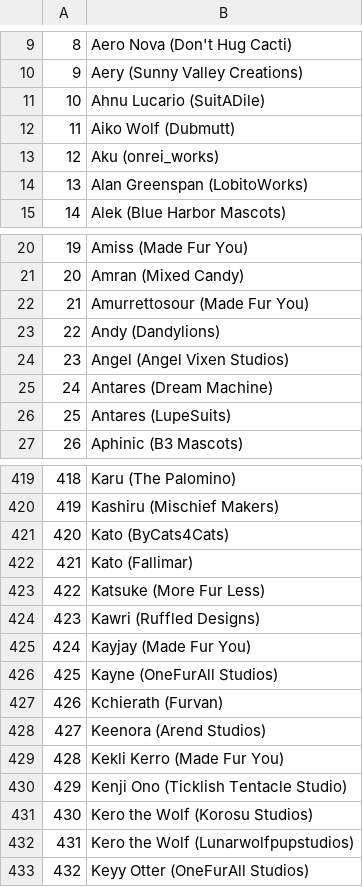
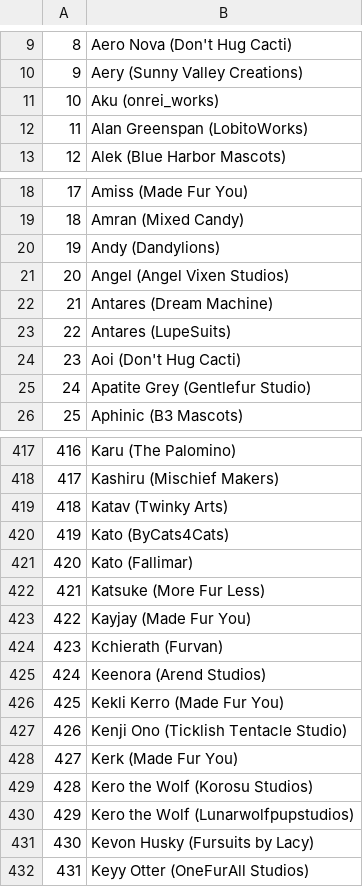
Before and after one commit to RainRat/FursuitWebcam, a CSV file: fursuitlookup.csv, drawn as a sheet; only a part is shown, gaps mark what is left out; removed rows and columns are numbered as before the commit, all else as after; the diff covers the shown part only; the diff names each change by its address in the sheet, - before the commit and + after, or states it on an @@ line.

```diff
--- a/fursuitlookup.csv
+++ b/fursuitlookup.csv
-row 11: 10 | Ahnu Lucario (SuitADile)
-row 12: 11 | Aiko Wolf (Dubmutt)
@@ column A renumbered from row 11 down @@
-row 22: 21 | Amurrettosour (Made Fur You)
+row 24: 23 | Aoi (Don't Hug Cacti)
+row 25: 24 | Apatite Grey (Gentlefur Studio)
+row 419: 418 | Katav (Twinky Arts)
-row 424: 423 | Kawri (Ruffled Designs)
-row 426: 425 | Kayne (OneFurAll Studios)
+row 428: 427 | Kerk (Made Fur You)
+row 431: 430 | Kevon Husky (Fursuits by Lacy)
```
Also changed, not shown: 31 added rows, 27 removed rows and 3 edited cells elsewhere in this file, 5 other files.
